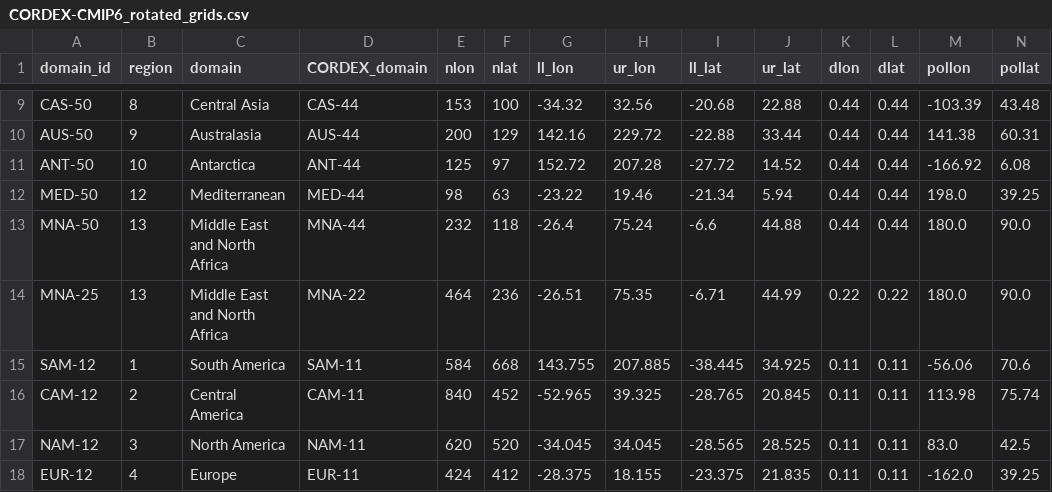
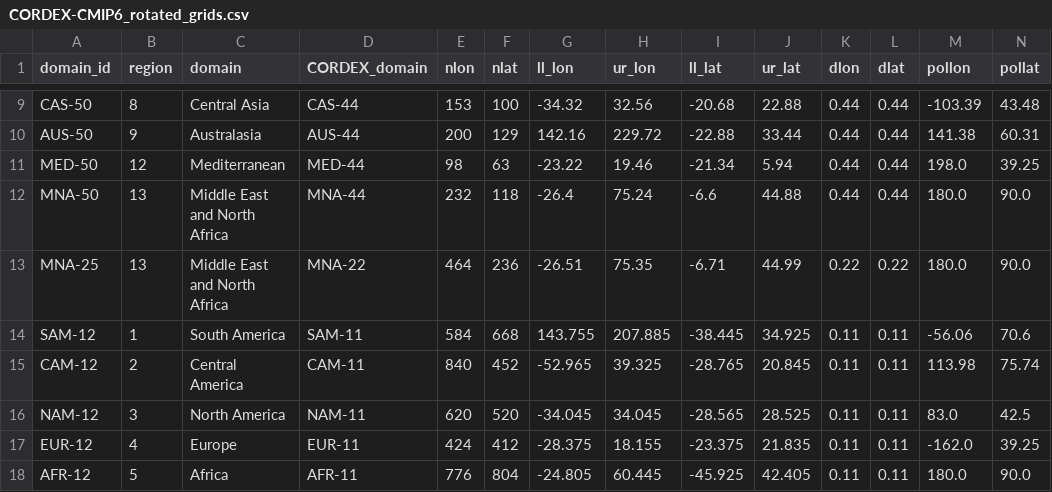
Before and after one commit to WCRP-CORDEX/domain-tables, a CSV file: CORDEX-CMIP6_rotated_grids.csv, drawn as a sheet; only a part is shown, gaps mark what is left out; the shorter side is filled out with more unchanged rows; the diff names each change by its address in the sheet, - before the commit and + after, or states it on an @@ line.

Commit message:
removed ANT-50

```diff
--- a/CORDEX-CMIP6_rotated_grids.csv
+++ b/CORDEX-CMIP6_rotated_grids.csv
-row 11: ANT-50 | 10 | Antarctica | ANT-44 | 125 | 97 | 152.72 | 207.28 | -27.72 | 14.52 | 0.44 | 0.44 | -166.92 | 6.08
```
